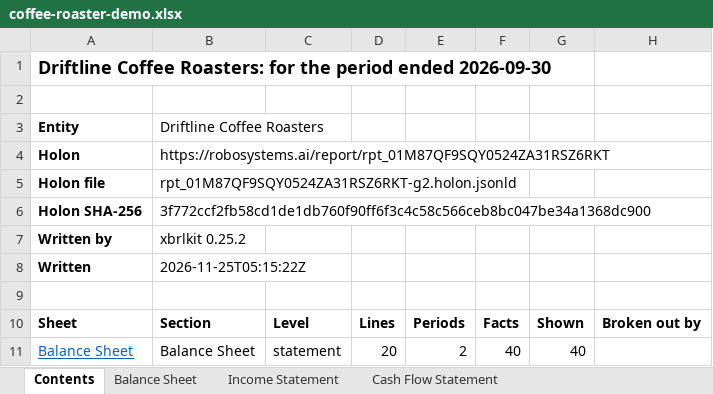
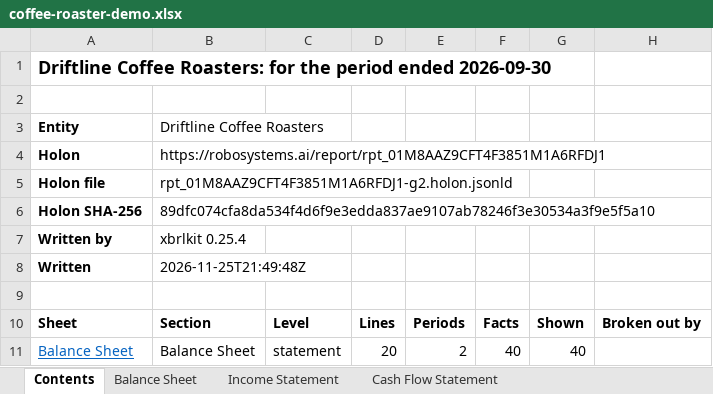
Before and after one commit to RoboFinSystems/robosystems, an Excel workbook: examples/coffee_roaster_demo/sample_output/coffee-roaster-demo.xlsx, sheet Contents, drawn as a sheet; only a part is shown; values as stored, in another font and other column widths than the file's, no borders; the diff names each change by its address in the sheet, - before the commit and + after, or states it on an @@ line.

```diff
--- a/examples/coffee_roaster_demo/sample_output/coffee-roaster-demo.xlsx (sheet Contents)
+++ b/examples/coffee_roaster_demo/sample_output/coffee-roaster-demo.xlsx (sheet Contents)
-B4: https://robosystems.ai/report/rpt_01M87QF9SQY0524ZA31RSZ6RKT
+B4: https://robosystems.ai/report/rpt_01M8AAZ9CFT4F3851M1A6RFDJ1
-B5: rpt_01M87QF9SQY0524ZA31RSZ6RKT-g2.holon.jsonld
+B5: rpt_01M8AAZ9CFT4F3851M1A6RFDJ1-g2.holon.jsonld
-B6: 3f772ccf2fb58cd1de1db760f90ff6f3c4c58c566ceb8bc047be34a1368dc900
+B6: 89dfc074cfa8da534f4d6f9e3edda837ae9107ab78246f3e30534a3f9e5f5a10
-B7: xbrlkit 0.25.2
+B7: xbrlkit 0.25.4
-B8: 2026-11-25T05:15:22Z
+B8: 2026-11-25T21:49:48Z
```
Also changed, not shown: sheet Cash Flow Statement, examples/roboledger_demo/sample_output/roboledger-demo.xlsx, examples/saas_startup_demo/sample_output/saas-startup-demo.xlsx, 31 other files.
